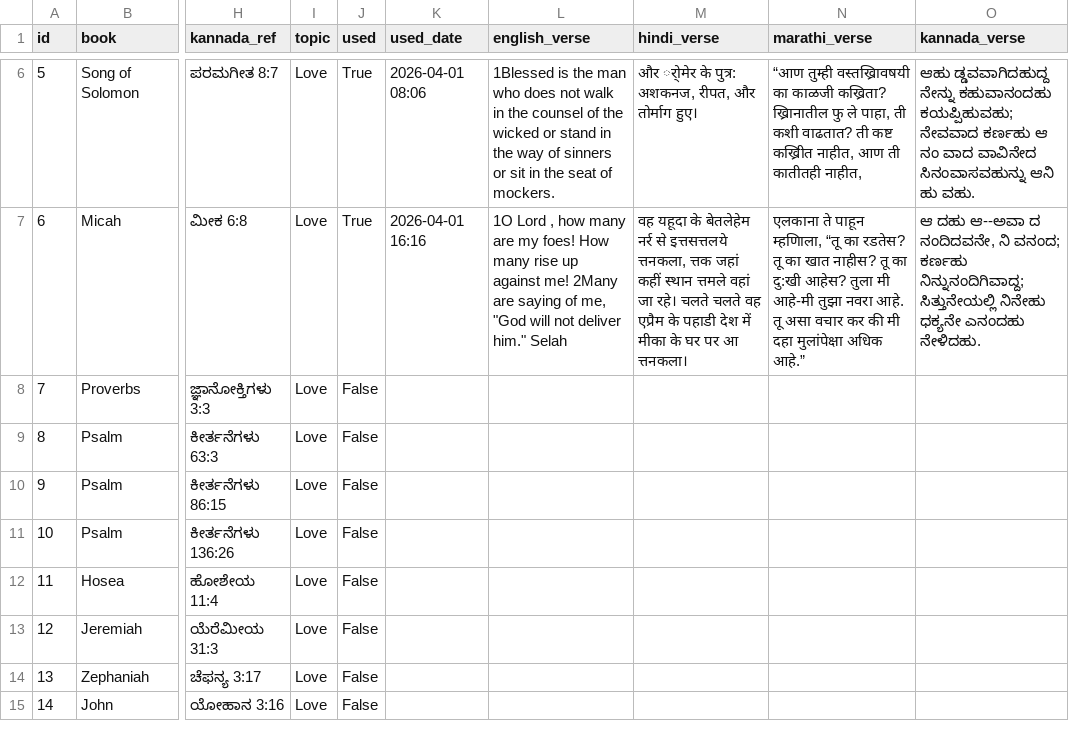
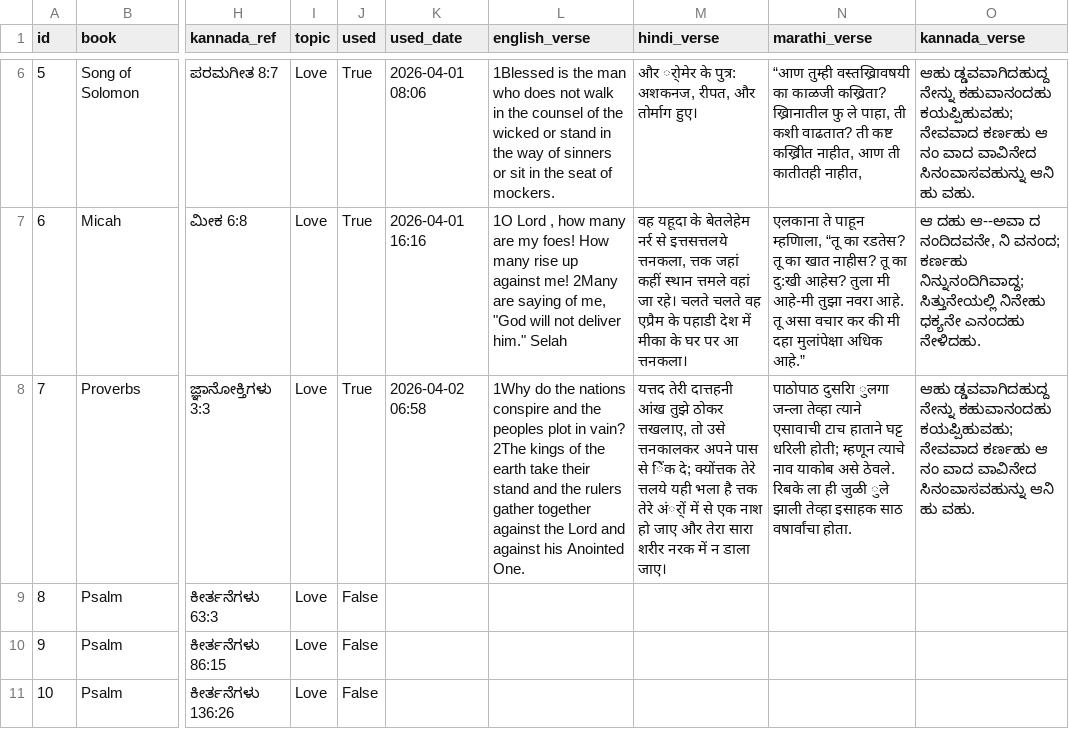
Before and after one commit to nitsuajo13-art/versebloomed, a CSV file: verses/curated_verses.csv, drawn as a sheet; only a part is shown, gaps mark what is left out; the shorter side is filled out with more unchanged rows; the diff names each change by its address in the sheet, - before the commit and + after, or states it on an @@ line.

Commit message:
🌸 morning verse posted — 2026-04-02

```diff
--- a/verses/curated_verses.csv
+++ b/verses/curated_verses.csv
-J8 (used): False
+J8 (used): True
-K8 (used_date): (empty)
+K8 (used_date): 2026-04-02 06:58
-L8 (english_verse): (empty)
+L8 (english_verse): 1Why do the nations conspire and the peoples plot in vain? 2The kings of the earth take their stand and the rulers gather together against the Lord and against his Anointed One.
-M8 (hindi_verse): (empty)
+M8 (hindi_verse): यत्तद तेरी दात्तहनी आंख तुझे ठोकर त्तखलाए, तो उसे त्तनकालकर अपने पास से िेंक दे; क्योंत्तक तेरे त्तलये यही भला है त्तक तेरे अंर्ों में से एक नाश हो जाए और तेरा सारा शरीर नरक में न डाला जाए।
-N8 (marathi_verse): (empty)
+N8 (marathi_verse): पाठोपाठ दुसरिा ुलगा जन्ला तेव्हा त्याने एसावाची टाच हाताने घट्ट धरिली होती; म्हणून त्याचे नाव याकोब असे ठेवले. रिबके ला ही जुळी ुले झाली तेव्हा इसाहक साठ वषार्वांचा होता.
-O8 (kannada_verse): (empty)
+O8 (kannada_verse): ಆಹು ಡ್ಡವವಾಗಿದಹುದ್ದ ನೇನ್ನು ಕಹುವಾನಂದಹು ಕಯಪ್ಪಿಹುವಹು; ನೇವವಾದ ಕರ್ಣಹು ಆ ನಂ ವಾದ ವಾವಿನೇದ ಸಿನಂವಾಸವಹುನ್ನು ಆನಿ ಹು ವಹು.
```
